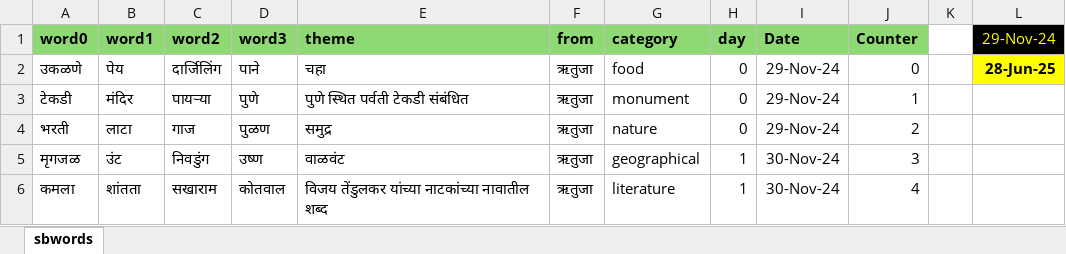
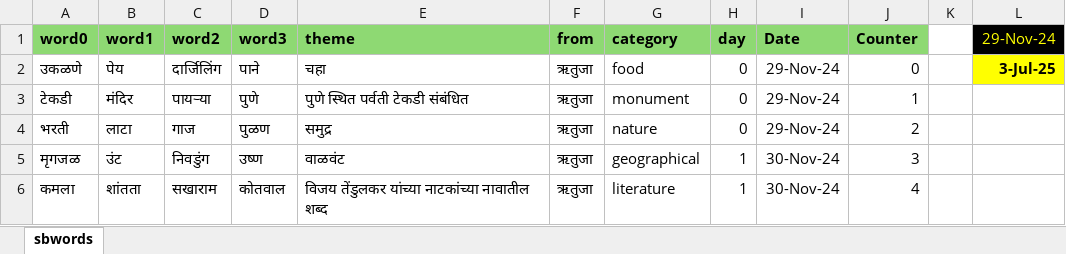
Before and after one commit to hrishinene/shabdakala, an Excel workbook: code/shabdakala/resource/sbwords.xlsx, sheet sbwords, drawn as a sheet; only a part is shown; values as stored, in another font and other column widths than the file's, no borders; conditional formats not drawn; the diff covers the shown part only; the diff names each change by its address in the sheet, - before the commit and + after, or states it on an @@ line.

```diff
--- a/code/shabdakala/resource/sbwords.xlsx (sheet sbwords)
+++ b/code/shabdakala/resource/sbwords.xlsx (sheet sbwords)
-L2 (29-Nov-24): 28-Jun-25
+L2 (29-Nov-24): 3-Jul-25
```
Also changed, not shown: 15 added rows elsewhere in this sheet, formulas that keep their value, 1 other file.
